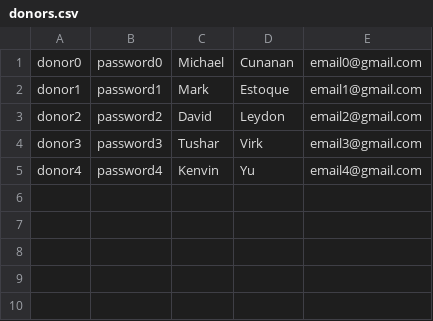
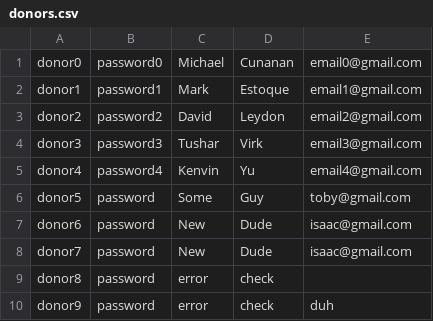
Before and after one commit to cunananm2000/SENG2011, a CSV file: donors.csv, drawn as a sheet.

Commit message:
adding a donor added

```diff
--- a/donors.csv
+++ b/donors.csv
@@ -5 +5,6 @@ donor3,password3,Tushar,Virk,email3@gmail.com
 donor4,password4,Kenvin,Yu,email4@gmail.com
+donor5,password,Some,Guy,toby@gmail.com
+donor6,password,New,Dude,isaac@gmail.com
+donor7,password,New,Dude,isaac@gmail.com
+donor8,password,error,check,
+donor9,password,error,check,duh
```
Also changed, not shown: 10 other files.
